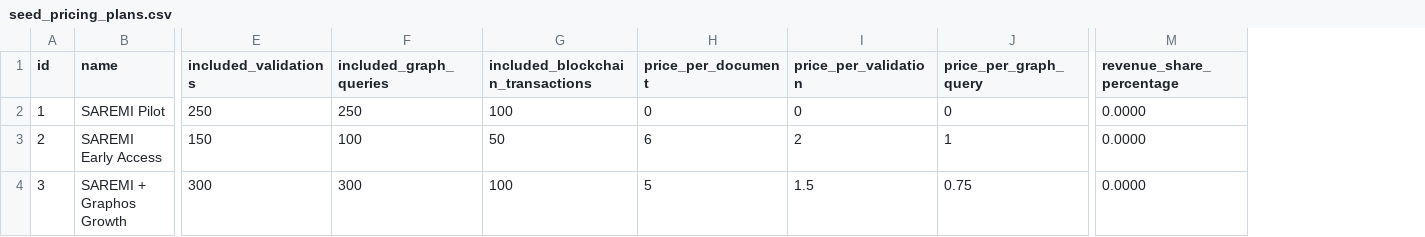
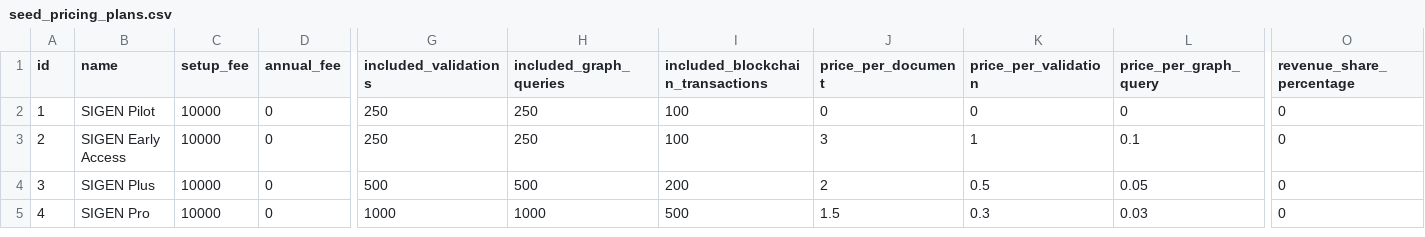
Before and after one commit to valteh-group/valteh-revenue-console, a CSV file: data/seed_pricing_plans.csv, drawn as a sheet; only a part is shown, gaps mark what is left out; addresses are those after the commit; rows hold the shown columns only; the diff covers the shown part only; the diff names each change by its address in the sheet, - before the commit and + after, or states it on an @@ line.

```diff
--- a/data/seed_pricing_plans.csv
+++ b/data/seed_pricing_plans.csv
+column C (setup_fee), rows 2-4: all 10000
+column D (annual_fee), rows 2-4: all 0
-B2 (name): SAREMI Pilot
+B2 (name): SIGEN Pilot
-O2:O4 (revenue_share_percentage): 0.0000
+O2:O4 (revenue_share_percentage): 0
-B3 (name): SAREMI Early Access
+B3 (name): SIGEN Early Access
-G3 (included_validations): 150
+G3 (included_validations): 250
-H3 (included_graph_queries): 100
+H3 (included_graph_queries): 250
-I3 (included_blockchain_transactions): 50
+I3 (included_blockchain_transactions): 100
-J3 (price_per_document): 6
+J3 (price_per_document): 3
-K3 (price_per_validation): 2
+K3 (price_per_validation): 1
-L3 (price_per_graph_query): 1
+L3 (price_per_graph_query): 0.1
-B4 (name): SAREMI + Graphos Growth
+B4 (name): SIGEN Plus
-G4 (included_validations): 300
+G4 (included_validations): 500
-H4 (included_graph_queries): 300
+H4 (included_graph_queries): 500
-I4 (included_blockchain_transactions): 100
+I4 (included_blockchain_transactions): 200
-J4 (price_per_document): 5
+J4 (price_per_document): 2
-K4 (price_per_validation): 1.5
+K4 (price_per_validation): 0.5
-L4 (price_per_graph_query): 0.75
+L4 (price_per_graph_query): 0.05
+row 5: 4 | SIGEN Pro | 10000 | 0 | 1000 | 1000 | 500 | 1.5 | 0.3 | 0.03 | 0
```
Also changed, not shown: 2 edited cells elsewhere in this file, data/seed_clients.csv, data/seed_costs.csv, 13 other files.
